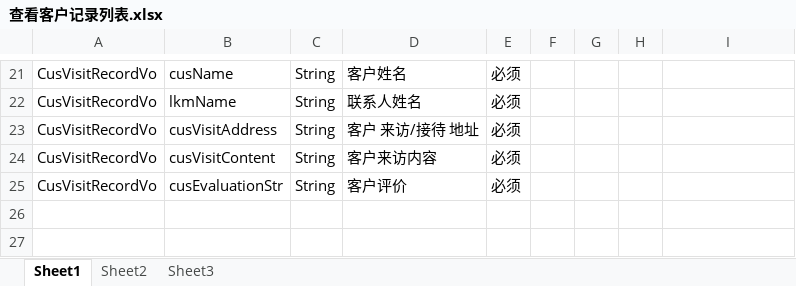
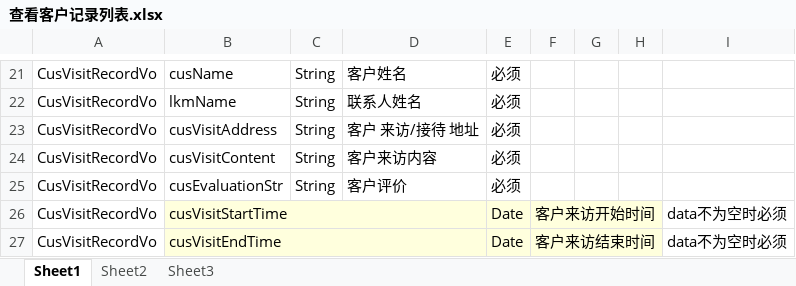
Before and after one commit to qiuxx404/qiuxx-project-confluence, an Excel workbook: crm接口文档/客户来访管理/查看客户记录列表.xlsx, sheet Sheet1, drawn as a sheet; only a part is shown, gaps mark what is left out; values as stored, in another font and other column widths than the file's, no borders; the diff names each change by its address in the sheet, - before the commit and + after, or states it on an @@ line.

```diff
--- a/crm接口文档/客户来访管理/查看客户记录列表.xlsx (sheet Sheet1)
+++ b/crm接口文档/客户来访管理/查看客户记录列表.xlsx (sheet Sheet1)
+row 26: CusVisitRecordVo | cusVisitStartTime |  |  | Date | 客户来访开始时间 |  |  | data不为空时必须
+row 27: CusVisitRecordVo | cusVisitEndTime |  |  | Date | 客户来访结束时间 |  |  | data不为空时必须
```
Also changed, not shown: crm接口文档/客户来访管理/保存客户来访记录.xlsx, crm接口文档/客户来访管理/修改客户来访记录.xlsx, 6 other files.
